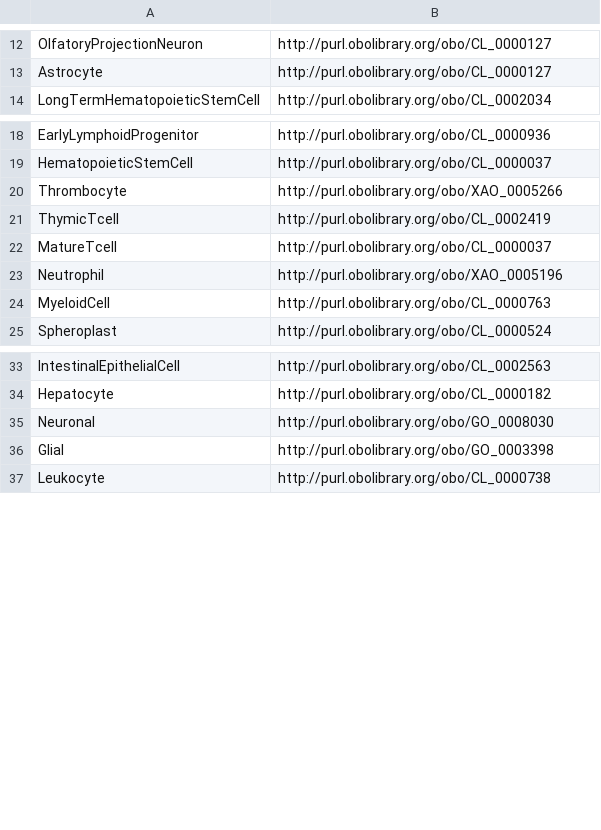
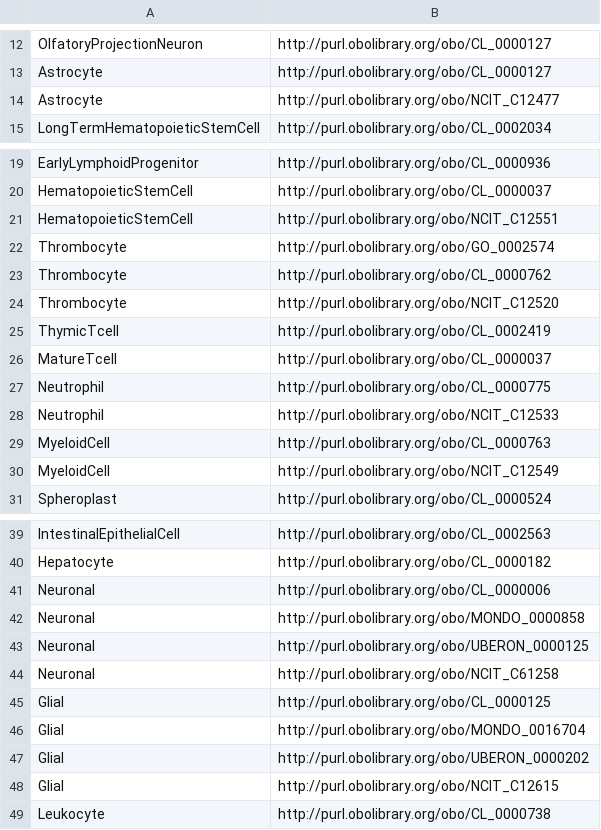
Before and after one commit to edusalcas/single-cell, a CSV file: SingleCell-Files/cell_types_ontology.csv, drawn as a sheet; only a part is shown, gaps mark what is left out; the diff covers the shown part only.

```diff
--- a/SingleCell-Files/cell_types_ontology.csv
+++ b/SingleCell-Files/cell_types_ontology.csv
@@ -13,2 +13,3 @@ OlfatoryProjectionNeuron	http://purl.obolibrary.org/obo/CL_0000127
 Astrocyte	http://purl.obolibrary.org/obo/CL_0000127
+Astrocyte	http://purl.obolibrary.org/obo/NCIT_C12477
 LongTermHematopoieticStemCell	http://purl.obolibrary.org/obo/CL_0002034
@@ -19,7 +20,12 @@ EarlyLymphoidProgenitor	http://purl.obolibrary.org/obo/CL_0000936
 HematopoieticStemCell	http://purl.obolibrary.org/obo/CL_0000037
-Thrombocyte	http://purl.obolibrary.org/obo/XAO_0005266
+HematopoieticStemCell	http://purl.obolibrary.org/obo/NCIT_C12551
+Thrombocyte	http://purl.obolibrary.org/obo/GO_0002574
+Thrombocyte	http://purl.obolibrary.org/obo/CL_0000762
+Thrombocyte	http://purl.obolibrary.org/obo/NCIT_C12520
 ThymicTcell	http://purl.obolibrary.org/obo/CL_0002419
 MatureTcell	http://purl.obolibrary.org/obo/CL_0000037
-Neutrophil	http://purl.obolibrary.org/obo/XAO_0005196
+Neutrophil	http://purl.obolibrary.org/obo/CL_0000775
+Neutrophil	http://purl.obolibrary.org/obo/NCIT_C12533
 MyeloidCell	http://purl.obolibrary.org/obo/CL_0000763
+MyeloidCell	http://purl.obolibrary.org/obo/NCIT_C12549
 Spheroplast	http://purl.obolibrary.org/obo/CL_0000524
@@ -34,4 +40,10 @@ IntestinalEpithelialCell	http://purl.obolibrary.org/obo/CL_0002563
 Hepatocyte	http://purl.obolibrary.org/obo/CL_0000182
-Neuronal	http://purl.obolibrary.org/obo/GO_0008030
-Glial	http://purl.obolibrary.org/obo/GO_0003398
+Neuronal	http://purl.obolibrary.org/obo/CL_0000006
+Neuronal	http://purl.obolibrary.org/obo/MONDO_0000858
+Neuronal	http://purl.obolibrary.org/obo/UBERON_0000125
+Neuronal	http://purl.obolibrary.org/obo/NCIT_C61258
+Glial	http://purl.obolibrary.org/obo/CL_0000125
+Glial	http://purl.obolibrary.org/obo/MONDO_0016704
+Glial	http://purl.obolibrary.org/obo/UBERON_0000202
+Glial	http://purl.obolibrary.org/obo/NCIT_C12615
 Leukocyte	http://purl.obolibrary.org/obo/CL_0000738
```
Also changed, not shown: 10 added rows, 1 removed row, 15 moved rows and 3 edited cells elsewhere in this file, SingleCell-Files/diseases_ontology.csv, SingleCell-Files/organism_parts_ontology.csv, 20 other files.
